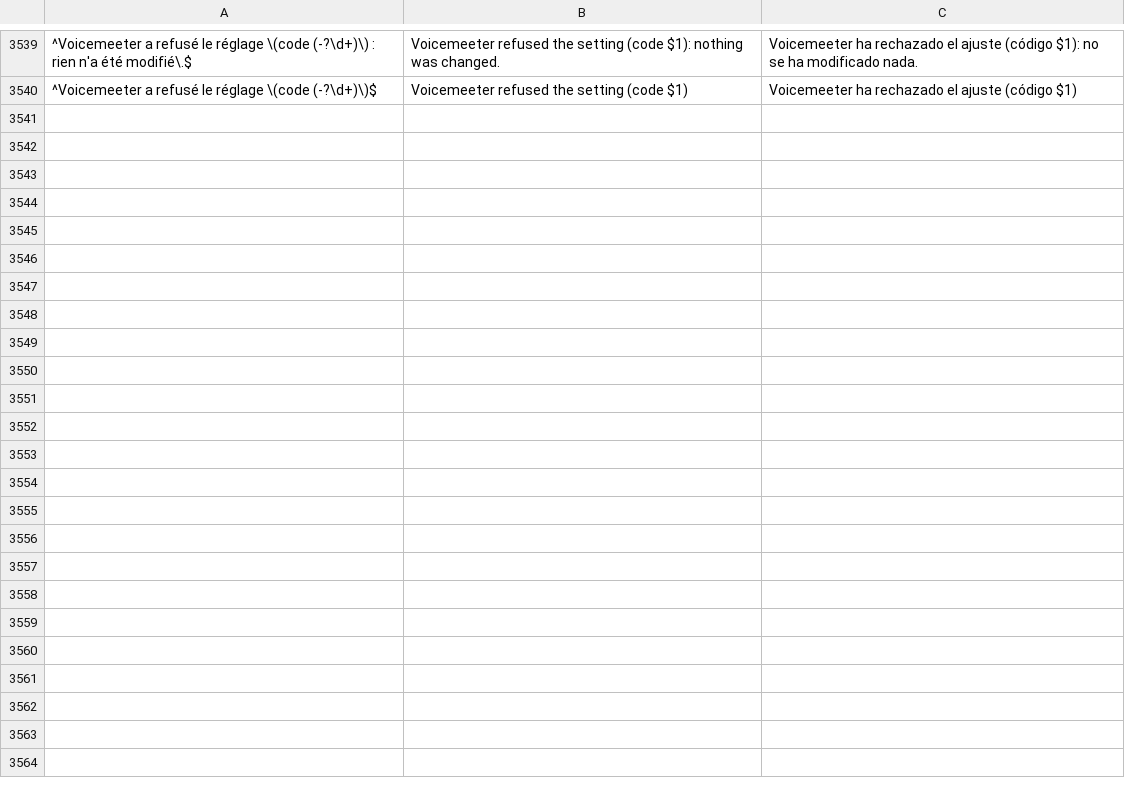
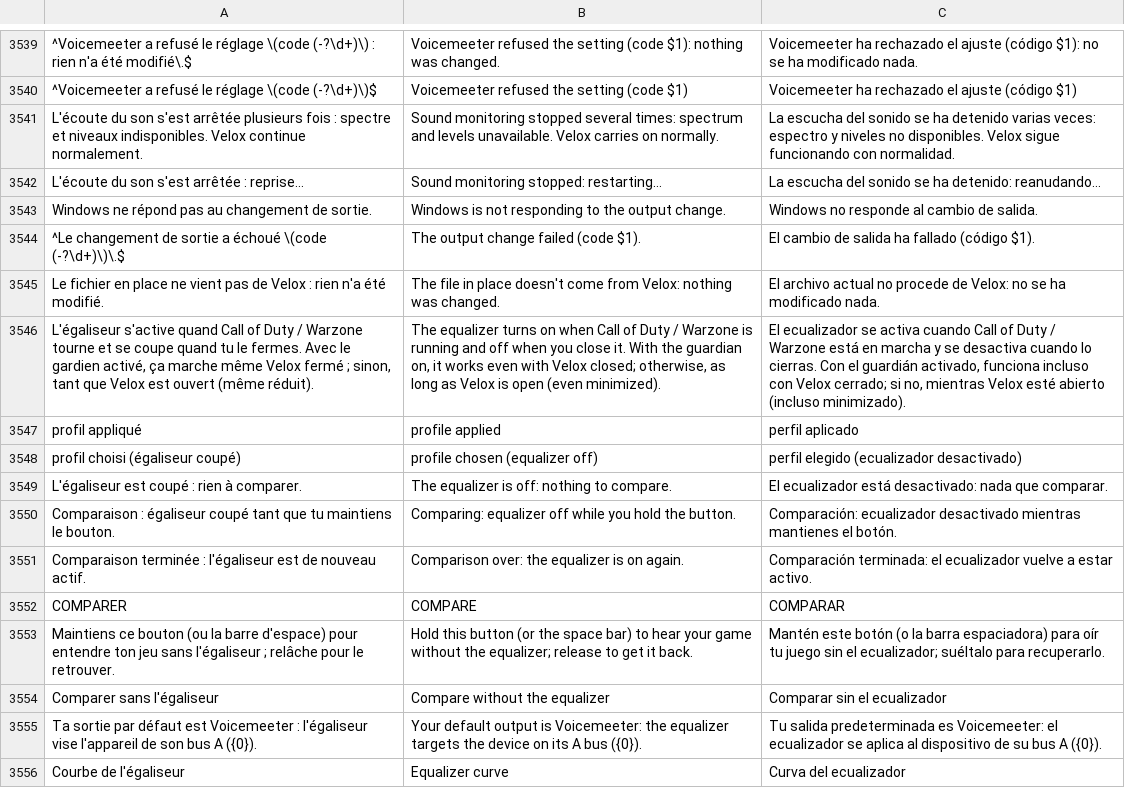
Before and after one commit to damiencoussot-ai/nettoyage-pc, a TSV file: traductions.tsv, drawn as a sheet; only a part is shown, gaps mark what is left out; the diff names each change by its address in the sheet, - before the commit and + after, or states it on an @@ line.

```diff
--- a/traductions.tsv
+++ b/traductions.tsv
+row 3541: L'écoute du son s'est arrêtée plusieurs fois : spectre et niveaux indisponibles. Velox continue normalement. | Sound monitoring stopped several times: spectrum and levels unavailable. Velox carries on normally. | La escucha del sonido se ha detenido varias veces: espectro y niveles no disponibles. Velox sigue funcionando con normalidad.
+row 3542: L'écoute du son s'est arrêtée : reprise… | Sound monitoring stopped: restarting… | La escucha del sonido se ha detenido: reanudando…
+row 3543: Windows ne répond pas au changement de sortie. | Windows is not responding to the output change. | Windows no responde al cambio de salida.
+row 3544: ^Le changement de sortie a échoué \(code (-?\d+)\)\.$ | The output change failed (code $1). | El cambio de salida ha fallado (código $1).
+row 3545: Le fichier en place ne vient pas de Velox : rien n'a été modifié. | The file in place doesn't come from Velox: nothing was changed. | El archivo actual no procede de Velox: no se ha modificado nada.
+row 3546: L'égaliseur s'active quand Call of Duty / Warzone tourne et se coupe quand tu le fermes. Avec le gardien activé, ça marche même Velox fermé ; sinon, tant que Velox est ouvert (même réduit). | The equalizer turns on when Call of Duty / Warzone is running and off when you close it. With the guardian on, it works even with Velox closed; otherwise, as long as Velox is open (even minimized). | El ecualizador se activa cuando Call of Duty / Warzone está en marcha y se desactiva cuando lo cierras. Con el guardián activado, funciona incluso con Velox cerrado; si no, mientras Velox esté abierto (incluso minimizado).
+row 3547: profil appliqué | profile applied | perfil aplicado
+row 3548: profil choisi (égaliseur coupé) | profile chosen (equalizer off) | perfil elegido (ecualizador desactivado)
+row 3549: L'égaliseur est coupé : rien à comparer. | The equalizer is off: nothing to compare. | El ecualizador está desactivado: nada que comparar.
+row 3550: Comparaison : égaliseur coupé tant que tu maintiens le bouton. | Comparing: equalizer off while you hold the button. | Comparación: ecualizador desactivado mientras mantienes el botón.
+row 3551: Comparaison terminée : l'égaliseur est de nouveau actif. | Comparison over: the equalizer is on again. | Comparación terminada: el ecualizador vuelve a estar activo.
+row 3552: COMPARER | COMPARE | COMPARAR
+row 3553: Maintiens ce bouton (ou la barre d'espace) pour entendre ton jeu sans l'égaliseur ; relâche pour le retrouver. | Hold this button (or the space bar) to hear your game without the equalizer; release to get it back. | Mantén este botón (o la barra espaciadora) para oír tu juego sin el ecualizador; suéltalo para recuperarlo.
+row 3554: Comparer sans l'égaliseur | Compare without the equalizer | Comparar sin el ecualizador
+row 3555: Ta sortie par défaut est Voicemeeter : l'égaliseur vise l'appareil de son bus A ({0}). | Your default output is Voicemeeter: the equalizer targets the device on its A bus ({0}). | Tu salida predeterminada es Voicemeeter: el ecualizador se aplica al dispositivo de su bus A ({0}).
+row 3556: Courbe de l'égaliseur | Equalizer curve | Curva del ecualizador
```
Also changed, not shown: 10 other files.
